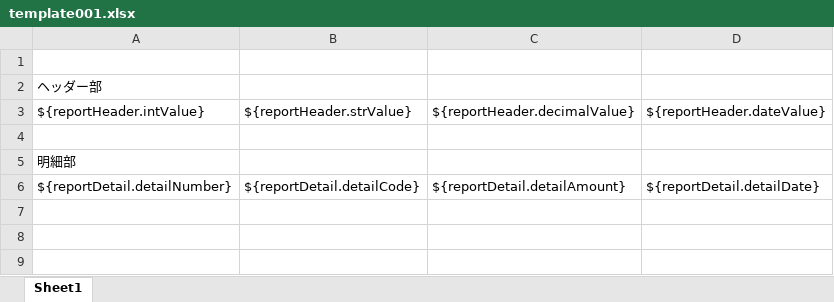
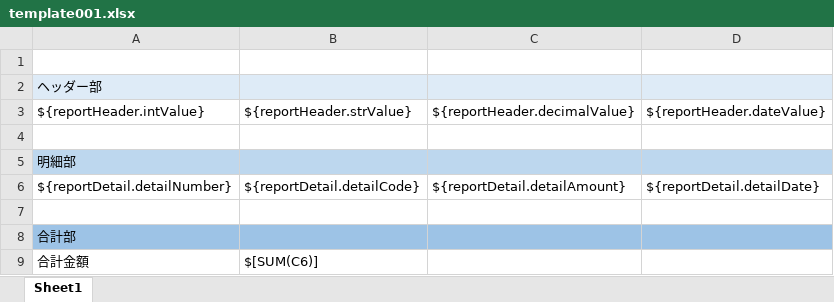
Before and after one commit to himeyon/mrs, an Excel workbook: mrs/src/main/resources/xlsx/template001.xlsx, sheet Sheet1, drawn as a sheet; values as stored, in another font and other column widths than the file's, no borders; charts and pictures not drawn; the diff names each change by its address in the sheet, - before the commit and + after, or states it on an @@ line.

Commit message:
add sum cell.

```diff
--- a/mrs/src/main/resources/xlsx/template001.xlsx (sheet Sheet1)
+++ b/mrs/src/main/resources/xlsx/template001.xlsx (sheet Sheet1)
-A2:D2 fill: none
+A2:D2 fill: #DEEBF7
-A5:D5 fill: none
+A5:D5 fill: #BDD7EE
+row 7: (empty)
+row 8: 合計部
+row 9: 合計金額 | $[SUM(C6)]
```
